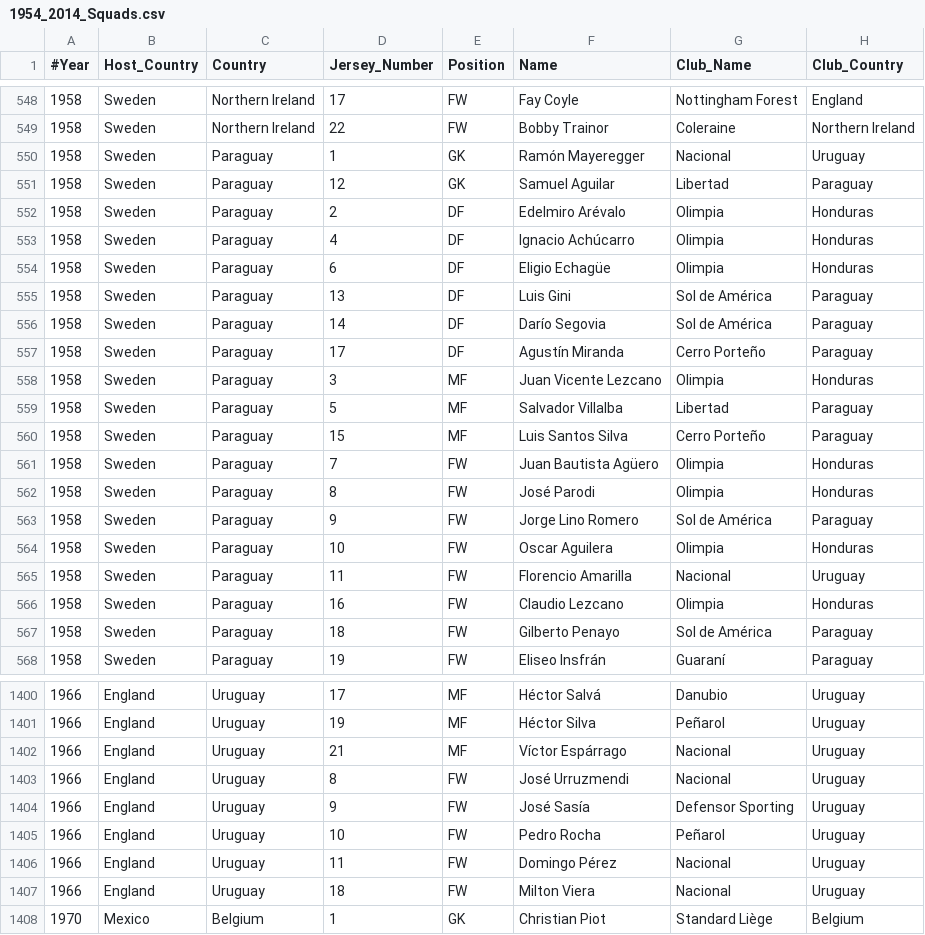
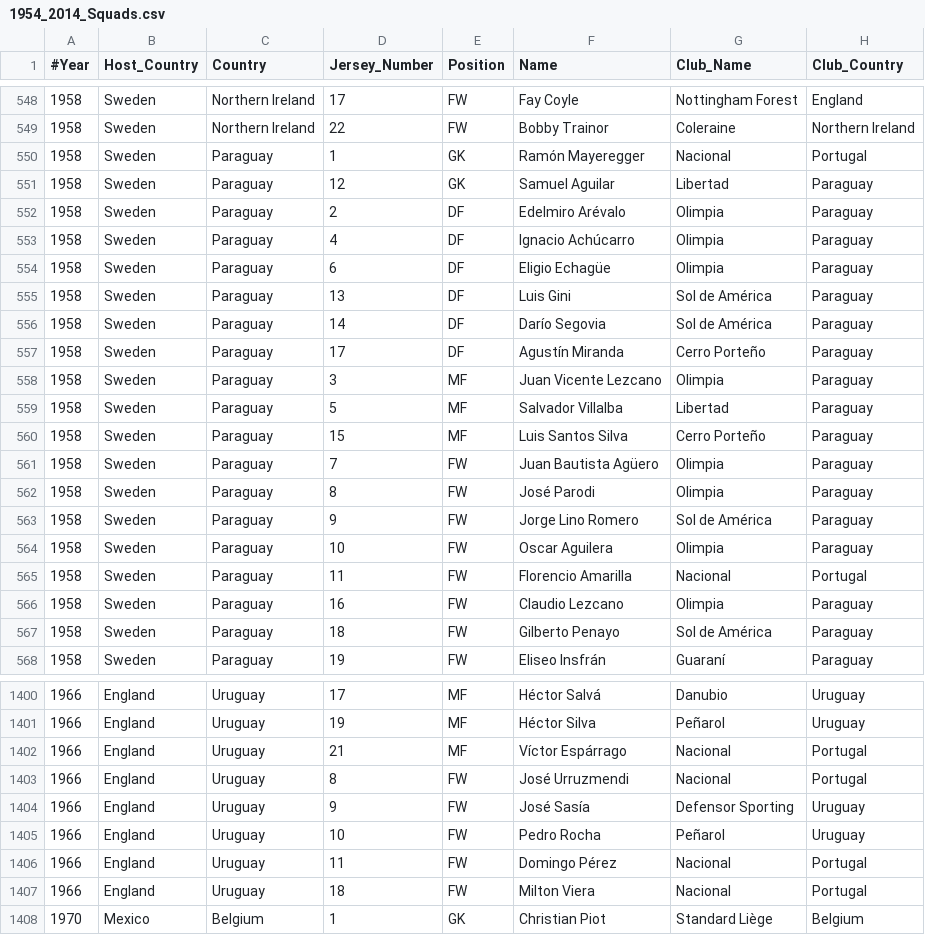
Before and after one commit to tugraz-isds/datasets, a CSV file: soccer_world_cup_1954_2014/1954_2014_Squads.csv, drawn as a sheet; only a part is shown, gaps mark what is left out; the diff covers the shown part only.

Commit message:
[MINOR] Fix squad club-country mapping, and spurious spaces

```diff
--- a/soccer_world_cup_1954_2014/1954_2014_Squads.csv
+++ b/soccer_world_cup_1954_2014/1954_2014_Squads.csv
@@ -549,7 +549,7 @@
 1958,Sweden,Northern Ireland,22,FW,Bobby Trainor,Coleraine,Northern Ireland
-1958,Sweden,Paraguay,1,GK,Ramón Mayeregger,Nacional,Uruguay
+1958,Sweden,Paraguay,1,GK,Ramón Mayeregger,Nacional,Portugal
 1958,Sweden,Paraguay,12,GK,Samuel Aguilar,Libertad,Paraguay
-1958,Sweden,Paraguay,2,DF,Edelmiro Arévalo,Olimpia,Honduras
-1958,Sweden,Paraguay,4,DF,Ignacio Achúcarro,Olimpia,Honduras
-1958,Sweden,Paraguay,6,DF,Eligio Echagüe,Olimpia,Honduras
+1958,Sweden,Paraguay,2,DF,Edelmiro Arévalo,Olimpia,Paraguay
+1958,Sweden,Paraguay,4,DF,Ignacio Achúcarro,Olimpia,Paraguay
+1958,Sweden,Paraguay,6,DF,Eligio Echagüe,Olimpia,Paraguay
 1958,Sweden,Paraguay,13,DF,Luis Gini,Sol de América,Paraguay
@@ -557,11 +557,11 @@
 1958,Sweden,Paraguay,17,DF,Agustín Miranda,Cerro Porteño,Paraguay
-1958,Sweden,Paraguay,3,MF,Juan Vicente Lezcano,Olimpia,Honduras
+1958,Sweden,Paraguay,3,MF,Juan Vicente Lezcano,Olimpia,Paraguay
 1958,Sweden,Paraguay,5,MF,Salvador Villalba,Libertad,Paraguay
 1958,Sweden,Paraguay,15,MF,Luis Santos Silva,Cerro Porteño,Paraguay
-1958,Sweden,Paraguay,7,FW,Juan Bautista Agüero,Olimpia,Honduras
-1958,Sweden,Paraguay,8,FW,José Parodi,Olimpia,Honduras
+1958,Sweden,Paraguay,7,FW,Juan Bautista Agüero,Olimpia,Paraguay
+1958,Sweden,Paraguay,8,FW,José Parodi,Olimpia,Paraguay
 1958,Sweden,Paraguay,9,FW,Jorge Lino Romero,Sol de América,Paraguay
-1958,Sweden,Paraguay,10,FW,Oscar Aguilera,Olimpia,Honduras
-1958,Sweden,Paraguay,11,FW,Florencio Amarilla,Nacional,Uruguay
-1958,Sweden,Paraguay,16,FW,Claudio Lezcano,Olimpia,Honduras
+1958,Sweden,Paraguay,10,FW,Oscar Aguilera,Olimpia,Paraguay
+1958,Sweden,Paraguay,11,FW,Florencio Amarilla,Nacional,Portugal
+1958,Sweden,Paraguay,16,FW,Claudio Lezcano,Olimpia,Paraguay
 1958,Sweden,Paraguay,18,FW,Gilberto Penayo,Sol de América,Paraguay
@@ -1401,8 +1401,8 @@
 1966,England,Uruguay,19,MF,Héctor Silva,Peñarol,Uruguay
-1966,England,Uruguay,21,MF,Víctor Espárrago,Nacional,Uruguay
-1966,England,Uruguay,8,FW,José Urruzmendi,Nacional,Uruguay
+1966,England,Uruguay,21,MF,Víctor Espárrago,Nacional,Portugal
+1966,England,Uruguay,8,FW,José Urruzmendi,Nacional,Portugal
 1966,England,Uruguay,9,FW,José Sasía,Defensor Sporting,Uruguay
 1966,England,Uruguay,10,FW,Pedro Rocha,Peñarol,Uruguay
-1966,England,Uruguay,11,FW,Domingo Pérez,Nacional,Uruguay
-1966,England,Uruguay,18,FW,Milton Viera,Nacional,Uruguay
+1966,England,Uruguay,11,FW,Domingo Pérez,Nacional,Portugal
+1966,England,Uruguay,18,FW,Milton Viera,Nacional,Portugal
 1970,Mexico,Belgium,1,GK,Christian Piot,Standard Liège,Belgium
```
Also changed, not shown: 103 edited cells elsewhere in this file.
